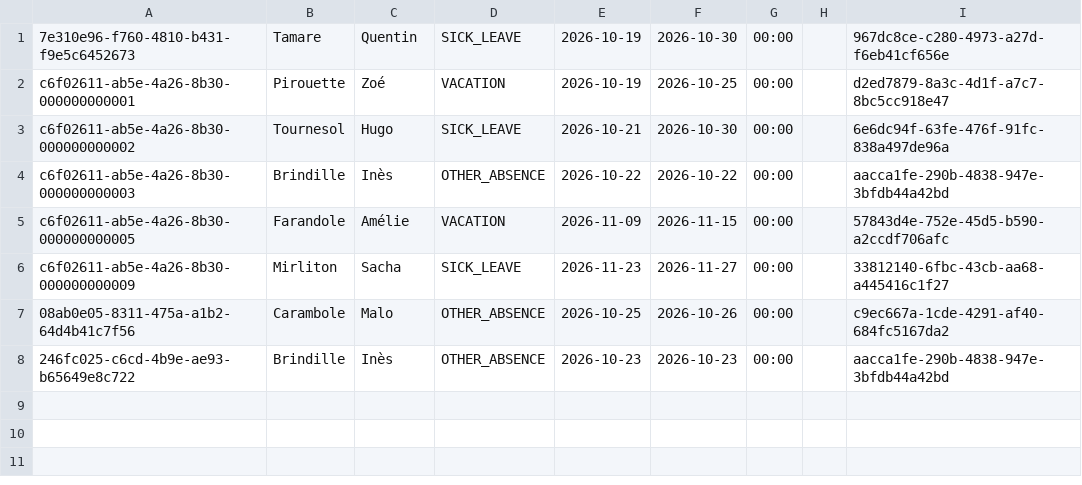
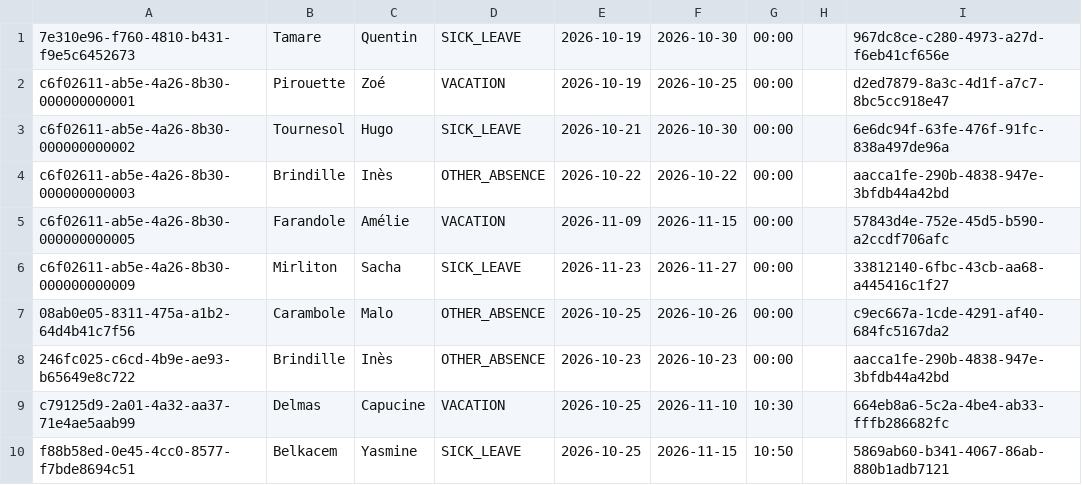
Before and after one commit to lisepinheiro2-lgtm/gestionRemplacement, a CSV file: employee_absences.csv, drawn as a sheet; the diff names each change by its address in the sheet, - before the commit and + after, or states it on an @@ line.

```diff
--- a/employee_absences.csv
+++ b/employee_absences.csv
+row 9: c79125d9-2a01-4a32-aa37-71e4ae5aab99 | Delmas | Capucine | VACATION | 2026-10-25 | 2026-11-10 | 10:30 |  | 664eb8a6-5c2a-4be4-ab33-fffb286682fc
+row 10: f88b58ed-0e45-4cc0-8577-f7bde8694c51 | Belkacem | Yasmine | SICK_LEAVE | 2026-10-25 | 2026-11-15 | 10:50 |  | 5869ab60-b341-4067-86ab-880b1adb7121
```
Also changed, not shown: replacements.csv, 3 other files.
